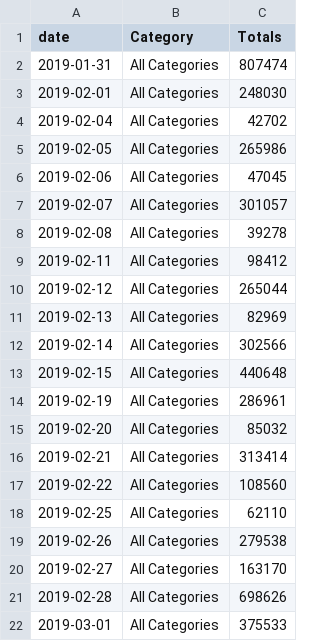
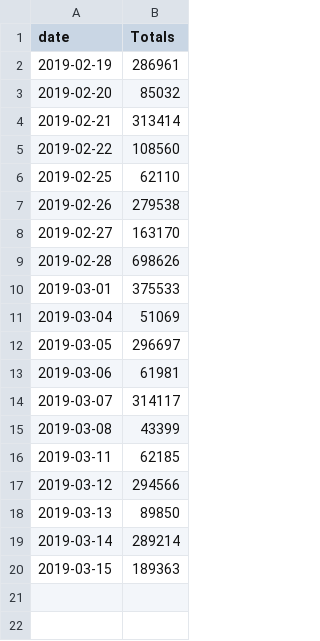
Before and after one commit to fedspendingtransparency/datalab-archive, a CSV file: data-lab-data/dts/recent_30.csv, drawn as a sheet; removed rows and columns are numbered as before the commit, all else as after; the diff names each change by its address in the sheet, - before the commit and + after, or states it on an @@ line.

Commit message:
dts module data update
updated recent 30 file

```diff
--- a/data-lab-data/dts/recent_30.csv
+++ b/data-lab-data/dts/recent_30.csv
-column B (Category), rows 14-22: all All Categories
-row 2: 2019-01-31 | All Categories | 807474
-row 3: 2019-02-01 | All Categories | 248030
-row 4: 2019-02-04 | All Categories | 42702
-row 5: 2019-02-05 | All Categories | 265986
-row 6: 2019-02-06 | All Categories | 47045
-row 7: 2019-02-07 | All Categories | 301057
-row 8: 2019-02-08 | All Categories | 39278
-row 9: 2019-02-11 | All Categories | 98412
-row 10: 2019-02-12 | All Categories | 265044
-row 11: 2019-02-13 | All Categories | 82969
-row 12: 2019-02-14 | All Categories | 302566
-row 13: 2019-02-15 | All Categories | 440648
+row 11: 2019-03-04 | 51069
+row 12: 2019-03-05 | 296697
+row 13: 2019-03-06 | 61981
+row 14: 2019-03-07 | 314117
+row 15: 2019-03-08 | 43399
+row 16: 2019-03-11 | 62185
+row 17: 2019-03-12 | 294566
+row 18: 2019-03-13 | 89850
+row 19: 2019-03-14 | 289214
+row 20: 2019-03-15 | 189363
```
